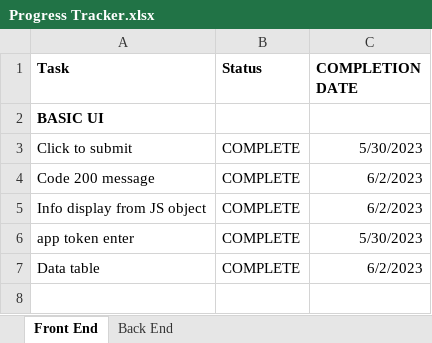
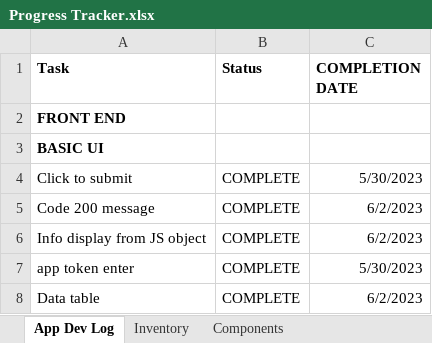
Before and after one commit to ShiNLea/GLPI-search, an Excel workbook: Progress Tracker.xlsx, sheet App Dev Log, drawn as a sheet; only a part is shown; the shorter side is filled out with more unchanged rows; values as stored, in another font and other column widths than the file's, no borders; conditional formats not drawn; the diff covers the shown part only; the diff names each change by its address in the sheet, - before the commit and + after, or states it on an @@ line.

```diff
--- a/Progress Tracker.xlsx (sheet App Dev Log)
+++ b/Progress Tracker.xlsx (sheet App Dev Log)
-sheet tab: Front End
+sheet tab: App Dev Log
-sheet tab: Back End
+sheet tab: Inventory
+sheet tab: Components
+row 2: FRONT END
```
Also changed, not shown: 19 added rows and 4 edited cells elsewhere in this sheet, 6 other files.
